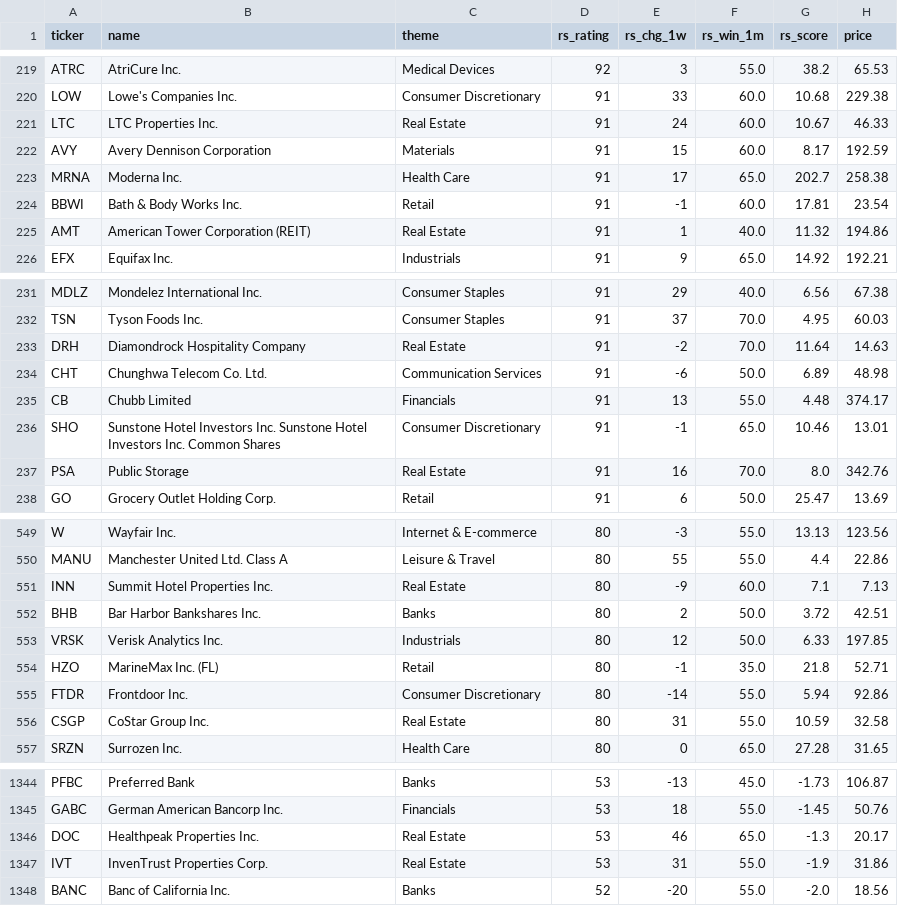
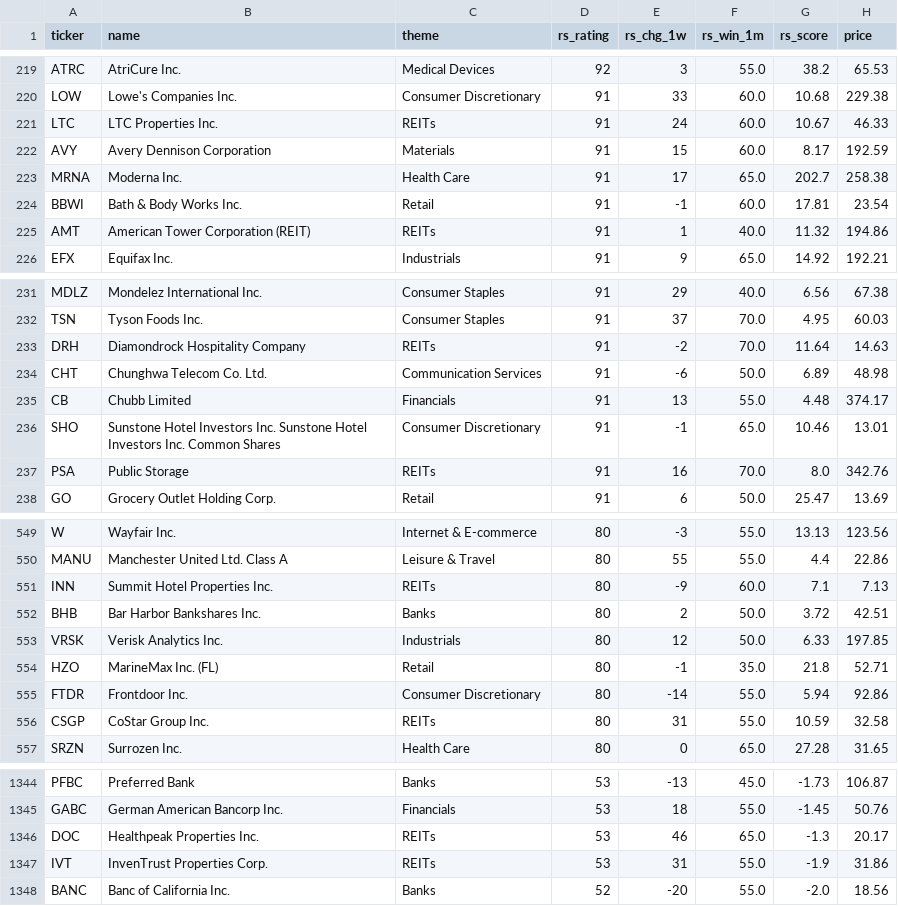
Before and after one commit to MingJunKo/rs-engine, a CSV file: docs/data/stocks.csv, drawn as a sheet; only a part is shown, gaps mark what is left out; the diff covers the shown part only; the diff names each change by its address in the sheet, - before the commit and + after, or states it on an @@ line.

```diff
--- a/docs/data/stocks.csv
+++ b/docs/data/stocks.csv
-C221 (theme): Real Estate
+C221 (theme): REITs
-C225 (theme): Real Estate
+C225 (theme): REITs
-C233 (theme): Real Estate
+C233 (theme): REITs
-C237 (theme): Real Estate
+C237 (theme): REITs
-C551 (theme): Real Estate
+C551 (theme): REITs
-C556 (theme): Real Estate
+C556 (theme): REITs
-C1346:C1347 (theme): Real Estate
+C1346:C1347 (theme): REITs
```
Also changed, not shown: 70 edited cells elsewhere in this file, data/history/etf_ratings.csv, docs/data/sectors.csv, 7 other files.
